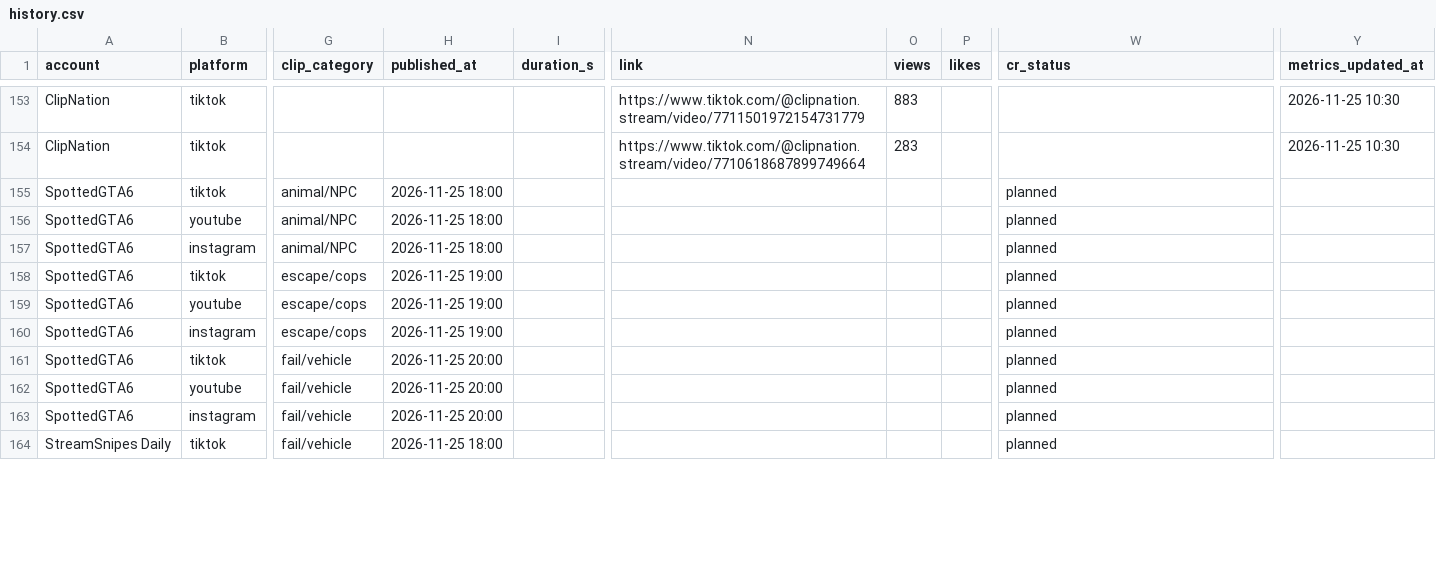
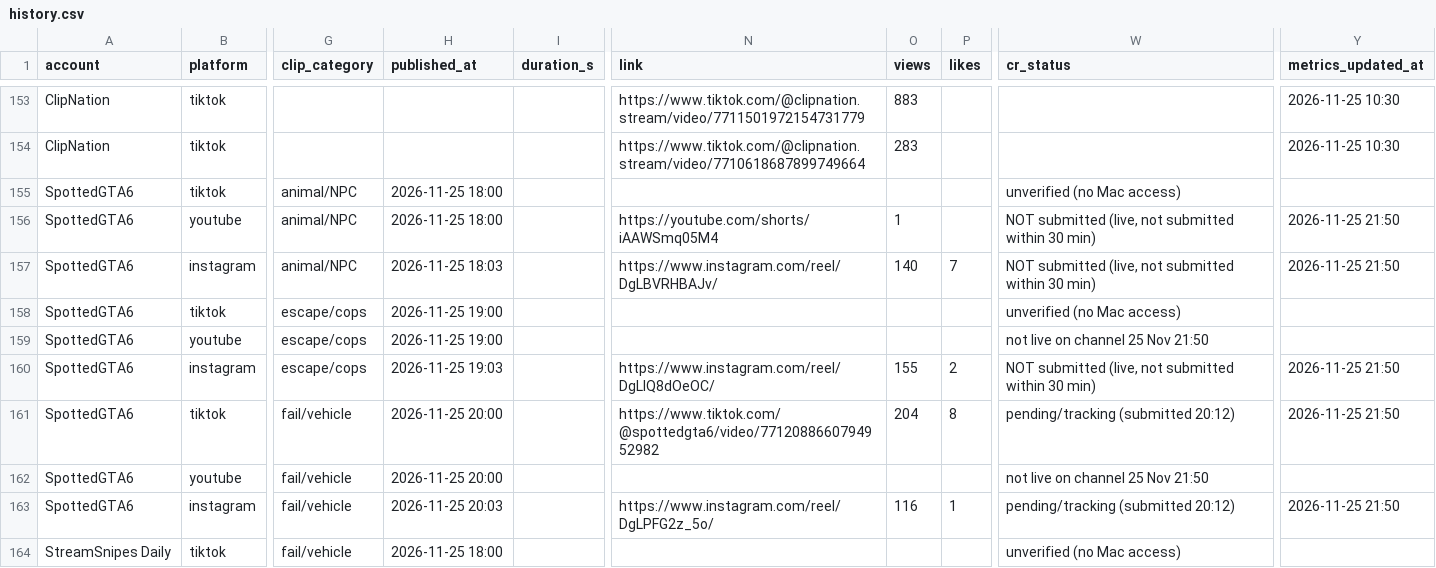
Before and after one commit to matssalu/spottedgta6-media, a CSV file: tools/history.csv, drawn as a sheet; only a part is shown, gaps mark what is left out; the diff covers the shown part only; the diff names each change by its address in the sheet, - before the commit and + after, or states it on an @@ line.

```diff
--- a/tools/history.csv
+++ b/tools/history.csv
-W155 (cr_status): planned
+W155 (cr_status): unverified (no Mac access)
-N156 (link): (empty)
+N156 (link): https://youtube.com/shorts/iAAWSmq05M4
-O156 (views): (empty)
+O156 (views): 1
-W156:W157 (cr_status): planned
+W156:W157 (cr_status): NOT submitted (live, not submitted within 30 min)
-Y156:Y157 (metrics_updated_at): (empty)
+Y156:Y157 (metrics_updated_at): 2026-11-25 21:50
-H157 (published_at): 2026-11-25 18:00
+H157 (published_at): 2026-11-25 18:03
-N157 (link): (empty)
+N157 (link): https://www.instagram.com/reel/DgLBVRHBAJv/
-O157 (views): (empty)
+O157 (views): 140
-P157 (likes): (empty)
+P157 (likes): 7
-W158 (cr_status): planned
+W158 (cr_status): unverified (no Mac access)
-W159 (cr_status): planned
+W159 (cr_status): not live on channel 25 Nov 21:50
-H160 (published_at): 2026-11-25 19:00
+H160 (published_at): 2026-11-25 19:03
-N160 (link): (empty)
+N160 (link): https://www.instagram.com/reel/DgLIQ8dOeOC/
-O160 (views): (empty)
+O160 (views): 155
-P160 (likes): (empty)
+P160 (likes): 2
-W160 (cr_status): planned
+W160 (cr_status): NOT submitted (live, not submitted within 30 min)
-Y160:Y161 (metrics_updated_at): (empty)
+Y160:Y161 (metrics_updated_at): 2026-11-25 21:50
-N161 (link): (empty)
+N161 (link): https://www.tiktok.com/@spottedgta6/video/7712088660794952982
-O161 (views): (empty)
+O161 (views): 204
-P161 (likes): (empty)
+P161 (likes): 8
-W161 (cr_status): planned
+W161 (cr_status): pending/tracking (submitted 20:12)
-W162 (cr_status): planned
+W162 (cr_status): not live on channel 25 Nov 21:50
-H163 (published_at): 2026-11-25 20:00
+H163 (published_at): 2026-11-25 20:03
-N163 (link): (empty)
+N163 (link): https://www.instagram.com/reel/DgLPFG2z_5o/
-O163 (views): (empty)
+O163 (views): 116
-P163 (likes): (empty)
+P163 (likes): 1
-W163 (cr_status): planned
+W163 (cr_status): pending/tracking (submitted 20:12)
-Y163 (metrics_updated_at): (empty)
+Y163 (metrics_updated_at): 2026-11-25 21:50
-W164 (cr_status): planned
+W164 (cr_status): unverified (no Mac access)
```
Also changed, not shown: 65 edited cells elsewhere in this file.
